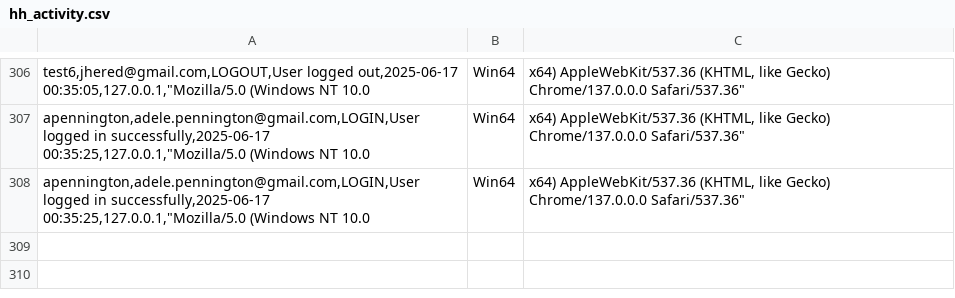
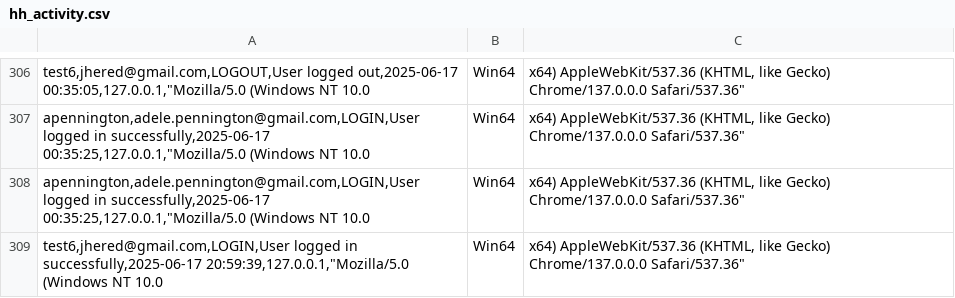
Before and after one commit to red-sakai/Final-Project-OOP, a CSV file: hexahaul_db/hh_activity.csv, drawn as a sheet; only a part is shown, gaps mark what is left out.

```diff
--- a/hexahaul_db/hh_activity.csv
+++ b/hexahaul_db/hh_activity.csv
@@ -308 +308,2 @@ apennington,adele.pennington@gmail.com,LOGIN,User logged in successfully,2025-06
 apennington,adele.pennington@gmail.com,LOGIN,User logged in successfully,2025-06-17 00:35:25,127.0.0.1,"Mozilla/5.0 (Windows NT 10.0; Win64; x64) AppleWebKit/537.36 (KHTML, like Gecko) Chrome/137.0.0.0 Safari/537.36"
+test6,jhered@gmail.com,LOGIN,User logged in successfully,2025-06-17 20:59:39,127.0.0.1,"Mozilla/5.0 (Windows NT 10.0; Win64; x64) AppleWebKit/537.36 (KHTML, like Gecko) Chrome/137.0.0.0 Safari/537.36"
```
Also changed, not shown: 1 other file.
